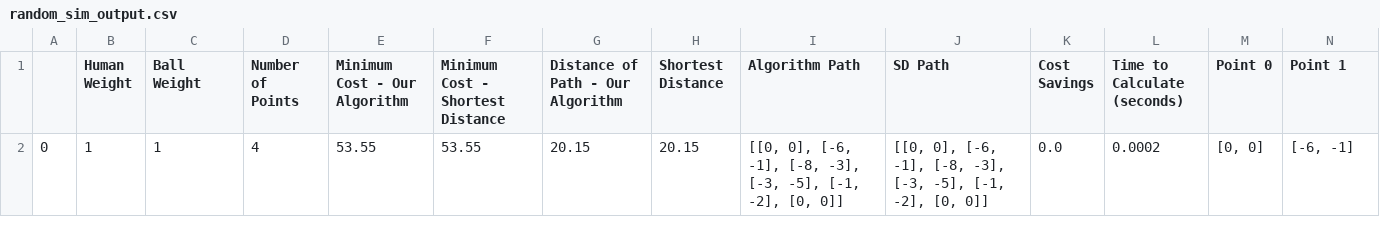
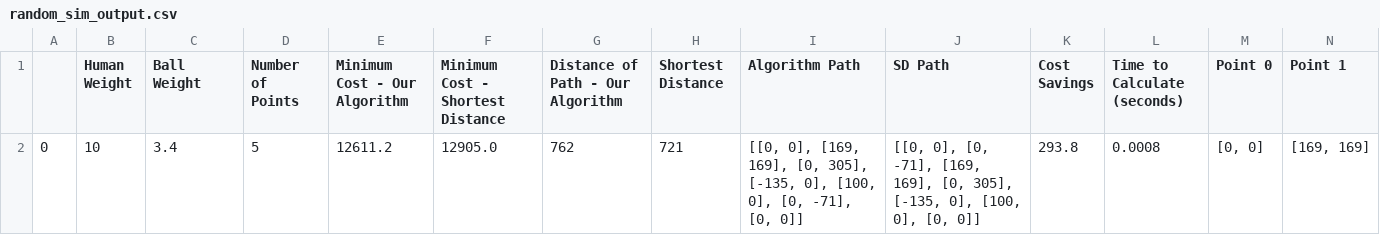
Before and after one commit to Thorny128/tennisballs, a CSV file: random_sim_output.csv, drawn as a sheet; only a part is shown; removed rows and columns are numbered as before the commit, all else as after; rows hold the shown columns only; the diff names each change by its address in the sheet, - before the commit and + after, or states it on an @@ line.

```diff
--- a/random_sim_output.csv
+++ b/random_sim_output.csv
-row 2: 0 | 1 | 1 | 4 | 53.55 | 53.55 | 20.15 | 20.15 | [[0, 0], [-6, -1], [-8, -3], [-3, -5], [-1, -2], [0, 0]] | [[0, 0], [-6, -1], [-8, -3], [-3, -5], [-1, -2], [0, 0]] | 0.0 | 0.0002 | [0, 0] | [-6, -1]
+row 2: 0 | 10 | 3.4 | 5 | 12611.2 | 12905.0 | 762 | 721 | [[0, 0], [169, 169], [0, 305], [-135, 0], [100, 0], [0, -71], [0, 0]] | [[0, 0], [0, -71], [169, 169], [0, 305], [-135, 0], [100, 0], [0, 0]] | 293.8 | 0.0008 | [0, 0] | [169, 169]
```
Also changed, not shown: 1 other file.
